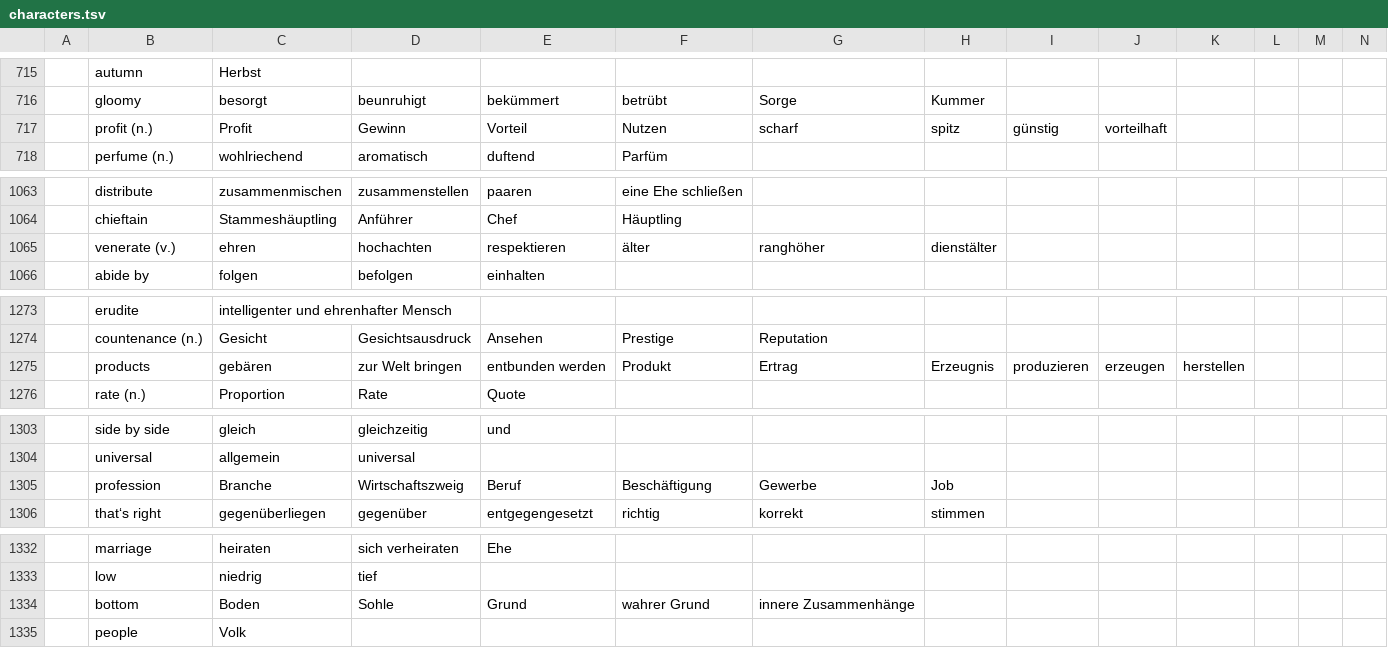
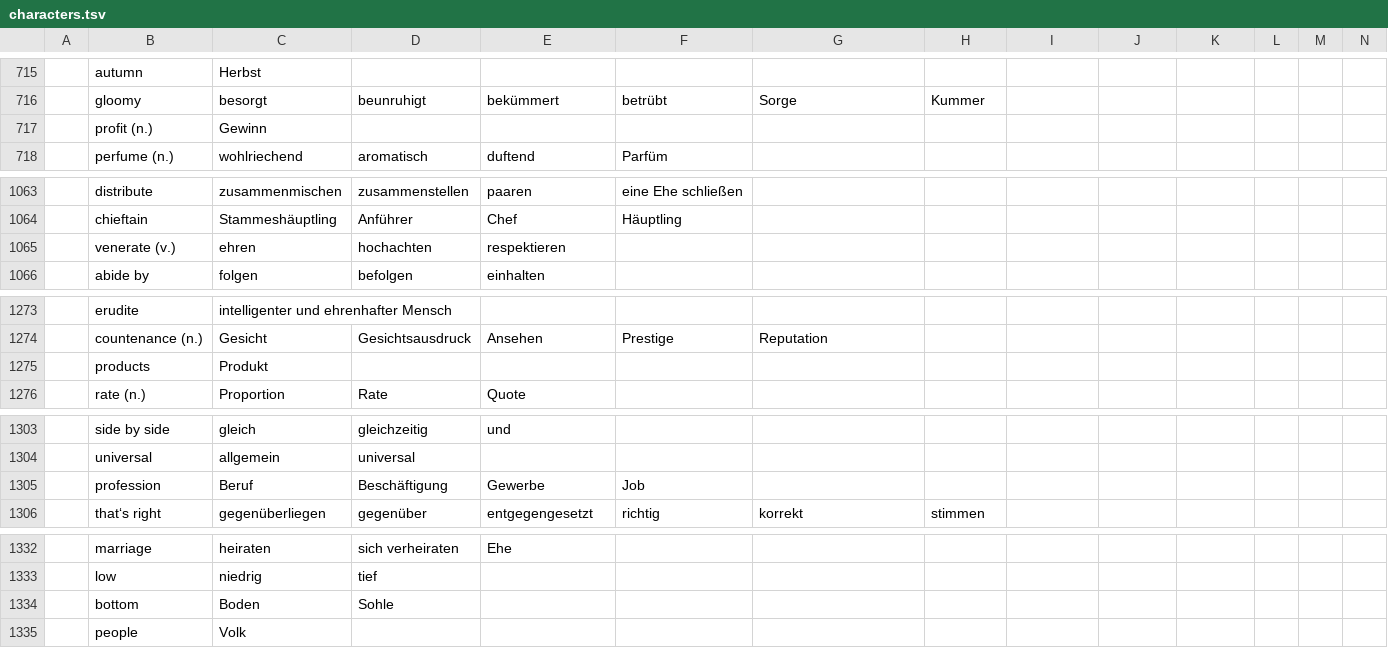
Before and after one commit to marcaltmann/hanzi, a TSV file: characters.tsv, drawn as a sheet; only a part is shown, gaps mark what is left out; the diff covers the shown part only; the diff names each change by its address in the sheet, - before the commit and + after, or states it on an @@ line.

Commit message:
8655

```diff
--- a/characters.tsv
+++ b/characters.tsv
-C717: Profit
+C717: Gewinn
-D717: Gewinn
+D717: (empty)
-E717: Vorteil
+E717: (empty)
-F717: Nutzen
+F717: (empty)
-G717: scharf
+G717: (empty)
-H717: spitz
+H717: (empty)
-I717: günstig
+I717: (empty)
-J717: vorteilhaft
+J717: (empty)
-F1065: älter
+F1065: (empty)
-G1065: ranghöher
+G1065: (empty)
-H1065: dienstälter
+H1065: (empty)
-C1275: gebären
+C1275: Produkt
-D1275: zur Welt bringen
+D1275: (empty)
-E1275: entbunden werden
+E1275: (empty)
-F1275: Produkt
+F1275: (empty)
-G1275: Ertrag
+G1275: (empty)
-H1275: Erzeugnis
+H1275: (empty)
-I1275: produzieren
+I1275: (empty)
-J1275: erzeugen
+J1275: (empty)
-K1275: herstellen
+K1275: (empty)
-C1305: Branche
+C1305: Beruf
-D1305: Wirtschaftszweig
+D1305: Beschäftigung
-E1305: Beruf
+E1305: Gewerbe
-F1305: Beschäftigung
+F1305: Job
-G1305: Gewerbe
+G1305: (empty)
-H1305: Job
+H1305: (empty)
-E1334: Grund
+E1334: (empty)
-F1334: wahrer Grund
+F1334: (empty)
-G1334: innere Zusammenhänge
+G1334: (empty)
```
Also changed, not shown: 18 edited cells elsewhere in this file.
